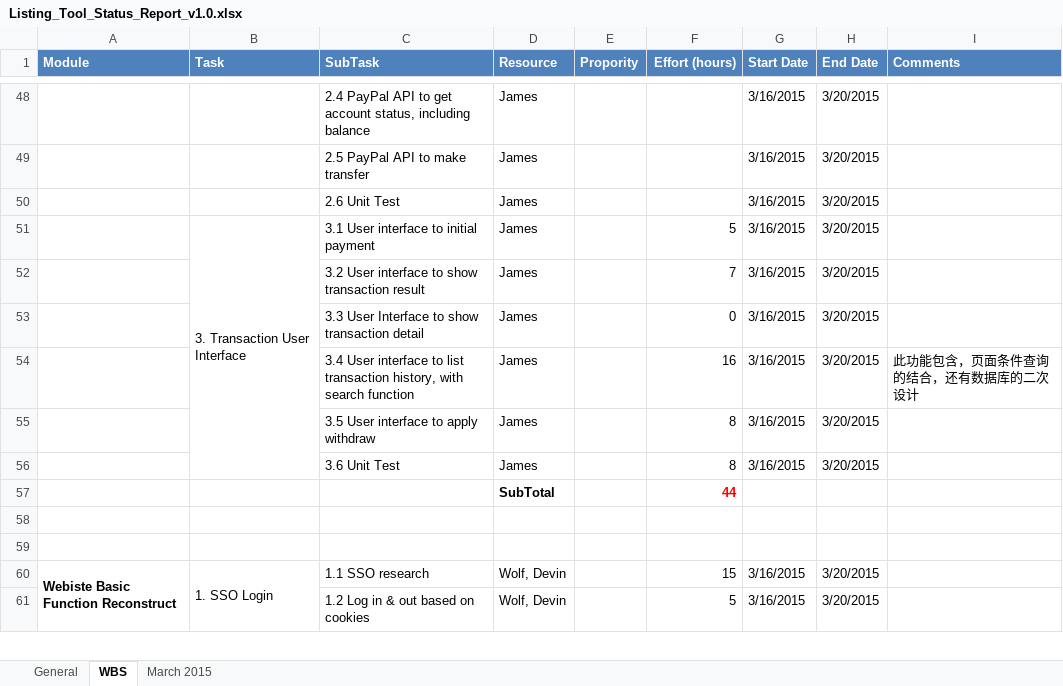
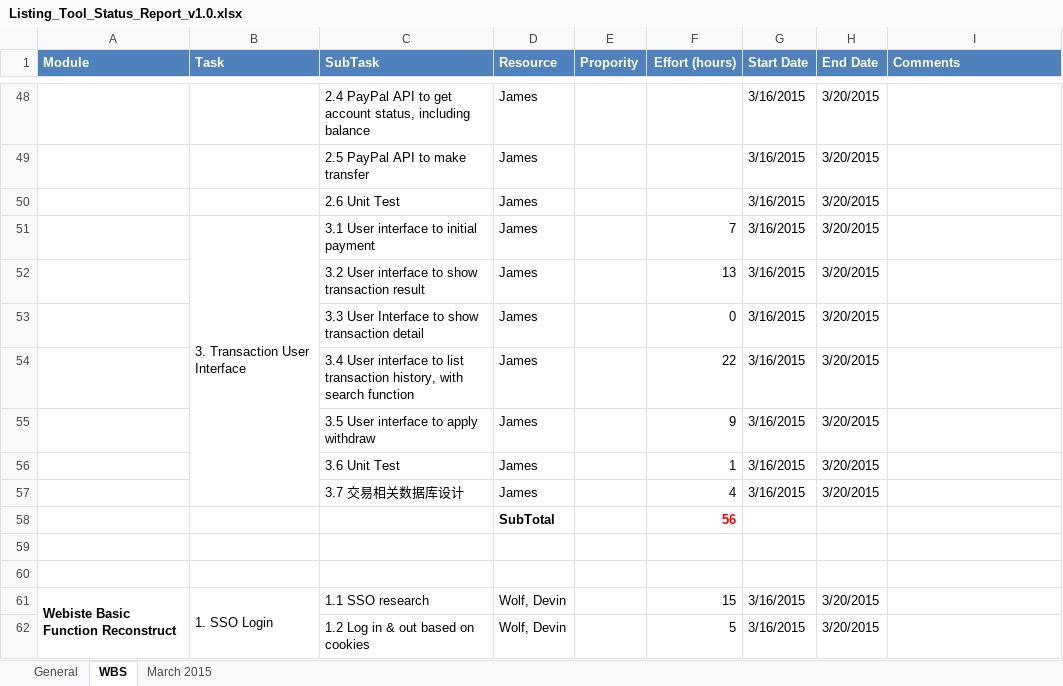
Before and after one commit to cloudni/ListingTool, an Excel workbook: docs/Listing_Tool_Status_Report_v1.0.xlsx, sheet WBS, drawn as a sheet; only a part is shown, gaps mark what is left out; values as stored, in another font and other column widths than the file's, no borders; removed rows and columns are numbered as before the commit, all else as after; the diff names each change by its address in the sheet, - before the commit and + after, or states it on an @@ line.

Commit message:
james report [20150326]

```diff
--- a/docs/Listing_Tool_Status_Report_v1.0.xlsx (sheet WBS)
+++ b/docs/Listing_Tool_Status_Report_v1.0.xlsx (sheet WBS)
-F51 (Effort (hours)): 5
+F51 (Effort (hours)): 7
-F52 (Effort (hours)): 7
+F52 (Effort (hours)): 13
-F54 (Effort (hours)): 16
+F54 (Effort (hours)): 22
-I54 (Comments): 此功能包含，页面条件查询的结合，还有数据库的二次设计
+I54 (Comments): (empty)
-F55 (Effort (hours)): 8
+F55 (Effort (hours)): 9
-F56 (Effort (hours)): 8
+F56 (Effort (hours)): 1
-row 57:  |  |  | SubTotal |  | 44
+row 57:  |  | 3.7 交易相关数据库设计 | James |  | 4 | 3/16/2015 | 3/20/2015
+row 58:  |  |  | SubTotal |  | 56
```
Also changed, not shown: sheet March 2015.
